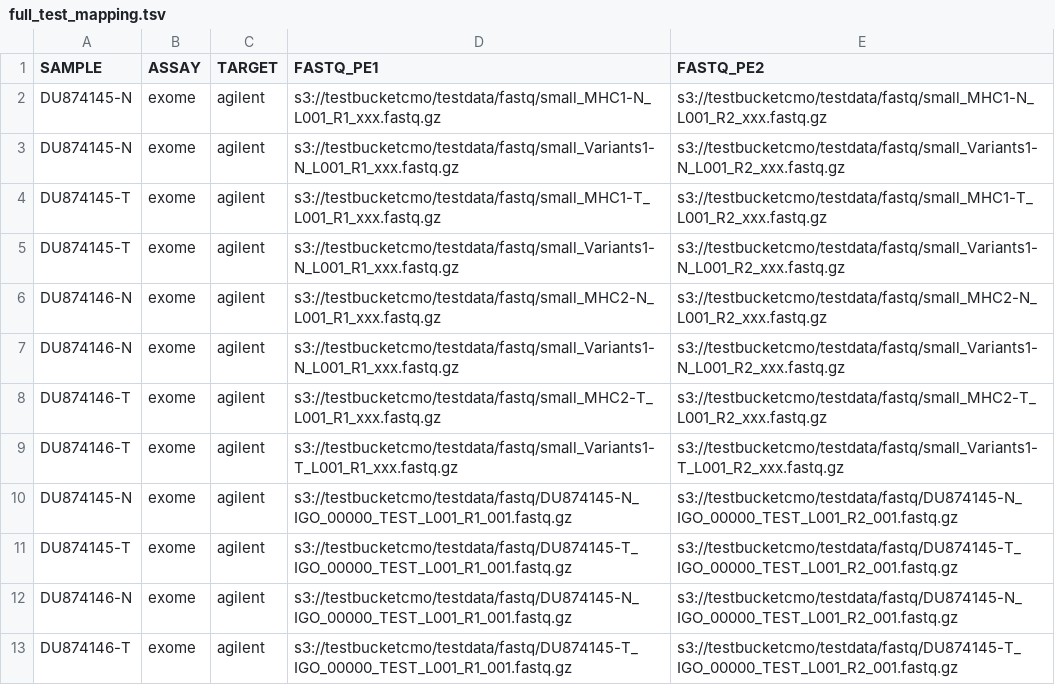
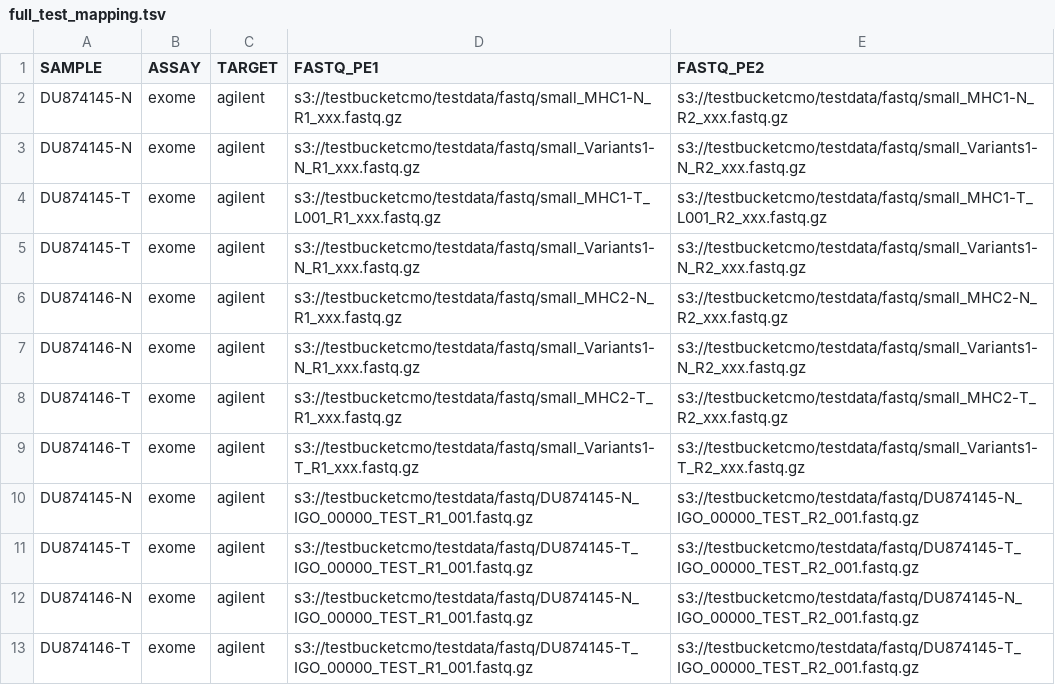
Before and after one commit to mskcc/tempo, a TSV file: test_inputs/aws/full_test_mapping.tsv, drawn as a sheet.

Commit message:
filter file name like _L001_, assume it's single lane fastq

```diff
--- a/test_inputs/aws/full_test_mapping.tsv
+++ b/test_inputs/aws/full_test_mapping.tsv
@@ -1,13 +1,13 @@
 SAMPLE	ASSAY	TARGET	FASTQ_PE1	FASTQ_PE2
-DU874145-N	exome	agilent	s3://testbucketcmo/testdata/fastq/small_MHC1-N_L001_R1_xxx.fastq.gz	s3://testbucketcmo/testdata/fastq/small_MHC1-N_L001_R2_xxx.fastq.gz
-DU874145-N	exome	agilent	s3://testbucketcmo/testdata/fastq/small_Variants1-N_L001_R1_xxx.fastq.gz	s3://testbucketcmo/testdata/fastq/small_Variants1-N_L001_R2_xxx.fastq.gz
+DU874145-N	exome	agilent	s3://testbucketcmo/testdata/fastq/small_MHC1-N_R1_xxx.fastq.gz	s3://testbucketcmo/testdata/fastq/small_MHC1-N_R2_xxx.fastq.gz
+DU874145-N	exome	agilent	s3://testbucketcmo/testdata/fastq/small_Variants1-N_R1_xxx.fastq.gz	s3://testbucketcmo/testdata/fastq/small_Variants1-N_R2_xxx.fastq.gz
 DU874145-T	exome	agilent	s3://testbucketcmo/testdata/fastq/small_MHC1-T_L001_R1_xxx.fastq.gz	s3://testbucketcmo/testdata/fastq/small_MHC1-T_L001_R2_xxx.fastq.gz
-DU874145-T	exome	agilent	s3://testbucketcmo/testdata/fastq/small_Variants1-N_L001_R1_xxx.fastq.gz	s3://testbucketcmo/testdata/fastq/small_Variants1-N_L001_R2_xxx.fastq.gz
-DU874146-N	exome	agilent	s3://testbucketcmo/testdata/fastq/small_MHC2-N_L001_R1_xxx.fastq.gz	s3://testbucketcmo/testdata/fastq/small_MHC2-N_L001_R2_xxx.fastq.gz
-DU874146-N	exome	agilent	s3://testbucketcmo/testdata/fastq/small_Variants1-N_L001_R1_xxx.fastq.gz	s3://testbucketcmo/testdata/fastq/small_Variants1-N_L001_R2_xxx.fastq.gz
-DU874146-T	exome	agilent	s3://testbucketcmo/testdata/fastq/small_MHC2-T_L001_R1_xxx.fastq.gz	s3://testbucketcmo/testdata/fastq/small_MHC2-T_L001_R2_xxx.fastq.gz
-DU874146-T	exome	agilent	s3://testbucketcmo/testdata/fastq/small_Variants1-T_L001_R1_xxx.fastq.gz	s3://testbucketcmo/testdata/fastq/small_Variants1-T_L001_R2_xxx.fastq.gz
-DU874145-N	exome	agilent	s3://testbucketcmo/testdata/fastq/DU874145-N_IGO_00000_TEST_L001_R1_001.fastq.gz	s3://testbucketcmo/testdata/fastq/DU874145-N_IGO_00000_TEST_L001_R2_001.fastq.gz
-DU874145-T	exome	agilent	s3://testbucketcmo/testdata/fastq/DU874145-T_IGO_00000_TEST_L001_R1_001.fastq.gz	s3://testbucketcmo/testdata/fastq/DU874145-T_IGO_00000_TEST_L001_R2_001.fastq.gz
-DU874146-N	exome	agilent	s3://testbucketcmo/testdata/fastq/DU874145-N_IGO_00000_TEST_L001_R1_001.fastq.gz	s3://testbucketcmo/testdata/fastq/DU874145-N_IGO_00000_TEST_L001_R2_001.fastq.gz
-DU874146-T	exome	agilent	s3://testbucketcmo/testdata/fastq/DU874145-T_IGO_00000_TEST_L001_R1_001.fastq.gz	s3://testbucketcmo/testdata/fastq/DU874145-T_IGO_00000_TEST_L001_R2_001.fastq.gz
+DU874145-T	exome	agilent	s3://testbucketcmo/testdata/fastq/small_Variants1-N_R1_xxx.fastq.gz	s3://testbucketcmo/testdata/fastq/small_Variants1-N_R2_xxx.fastq.gz
+DU874146-N	exome	agilent	s3://testbucketcmo/testdata/fastq/small_MHC2-N_R1_xxx.fastq.gz	s3://testbucketcmo/testdata/fastq/small_MHC2-N_R2_xxx.fastq.gz
+DU874146-N	exome	agilent	s3://testbucketcmo/testdata/fastq/small_Variants1-N_R1_xxx.fastq.gz	s3://testbucketcmo/testdata/fastq/small_Variants1-N_R2_xxx.fastq.gz
+DU874146-T	exome	agilent	s3://testbucketcmo/testdata/fastq/small_MHC2-T_R1_xxx.fastq.gz	s3://testbucketcmo/testdata/fastq/small_MHC2-T_R2_xxx.fastq.gz
+DU874146-T	exome	agilent	s3://testbucketcmo/testdata/fastq/small_Variants1-T_R1_xxx.fastq.gz	s3://testbucketcmo/testdata/fastq/small_Variants1-T_R2_xxx.fastq.gz
+DU874145-N	exome	agilent	s3://testbucketcmo/testdata/fastq/DU874145-N_IGO_00000_TEST_R1_001.fastq.gz	s3://testbucketcmo/testdata/fastq/DU874145-N_IGO_00000_TEST_R2_001.fastq.gz
+DU874145-T	exome	agilent	s3://testbucketcmo/testdata/fastq/DU874145-T_IGO_00000_TEST_R1_001.fastq.gz	s3://testbucketcmo/testdata/fastq/DU874145-T_IGO_00000_TEST_R2_001.fastq.gz
+DU874146-N	exome	agilent	s3://testbucketcmo/testdata/fastq/DU874145-N_IGO_00000_TEST_R1_001.fastq.gz	s3://testbucketcmo/testdata/fastq/DU874145-N_IGO_00000_TEST_R2_001.fastq.gz
+DU874146-T	exome	agilent	s3://testbucketcmo/testdata/fastq/DU874145-T_IGO_00000_TEST_R1_001.fastq.gz	s3://testbucketcmo/testdata/fastq/DU874145-T_IGO_00000_TEST_R2_001.fastq.gz
```
Also changed, not shown: test_inputs/local/full_test_mapping.tsv, 1 other file.
